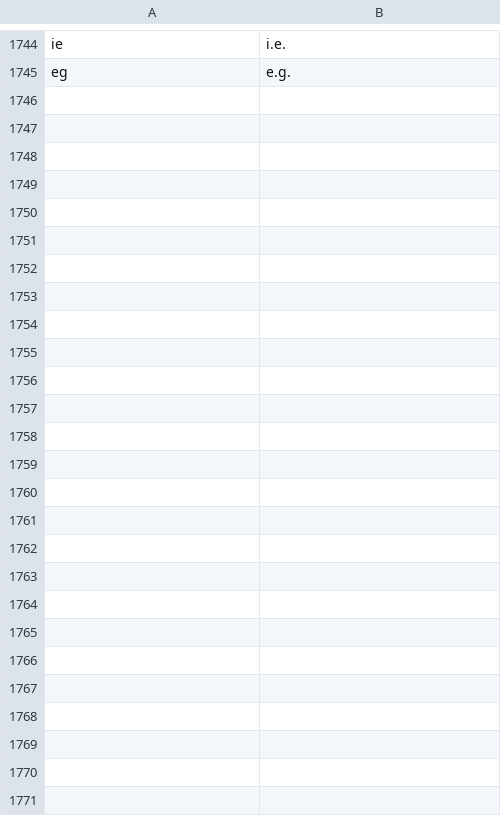
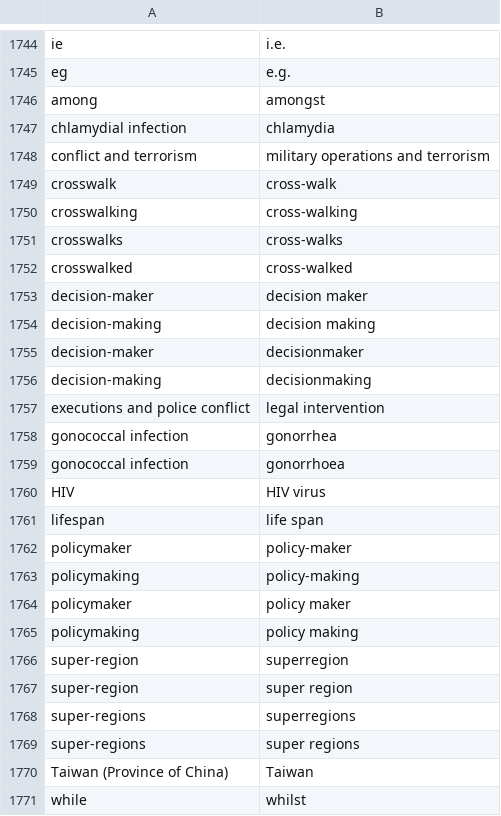
Before and after one commit to sba9/Lancet-Formatting, a CSV file: British English.csv, drawn as a sheet; only a part is shown, gaps mark what is left out.

Commit message:
Update to word replacements

```diff
--- a/British English.csv
+++ b/British English.csv
@@ -1745 +1745,27 @@ ie,i.e.
 eg,e.g.
+among,amongst
+chlamydial infection,chlamydia
+conflict and terrorism,military operations and terrorism
+crosswalk,cross-walk
+crosswalking,cross-walking
+crosswalks,cross-walks
+crosswalked,cross-walked
+decision-maker,decision maker
+decision-making,decision making
+decision-maker,decisionmaker
+decision-making,decisionmaking
+executions and police conflict,legal intervention
+gonococcal infection,gonorrhea
+gonococcal infection,gonorrhoea
+HIV,HIV virus
+lifespan,life span
+policymaker,policy-maker
+policymaking,policy-making
+policymaker,policy maker
+policymaking,policy making
+super-region,superregion
+super-region,super region
+super-regions,superregions
+super-regions,super regions
+Taiwan (Province of China),Taiwan
+while,whilst
```
